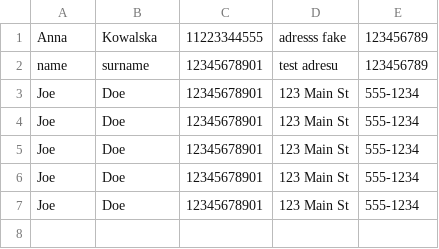
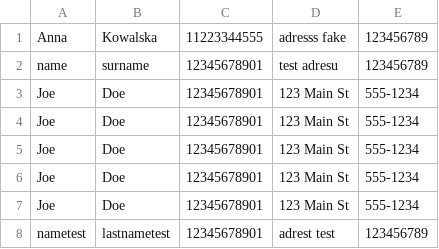
Before and after one commit to Susannnnnna/Cpp_PatientDatabaseCLI, a CSV file: data/patients.csv, drawn as a sheet.

```diff
--- a/data/patients.csv
+++ b/data/patients.csv
@@ -7 +7,2 @@ Joe,Doe,12345678901,123 Main St,555-1234
 Joe,Doe,12345678901,123 Main St,555-1234
+nametest,lastnametest,12345678901,adrest test,123456789
```
Also changed, not shown: 12 other files.
